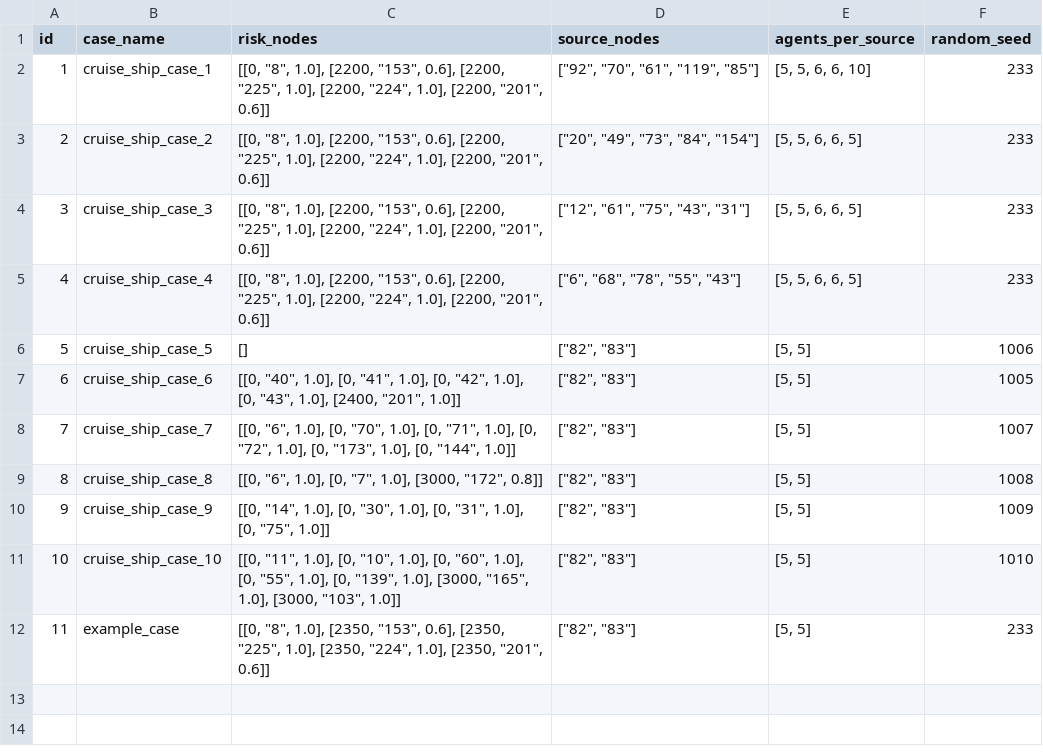
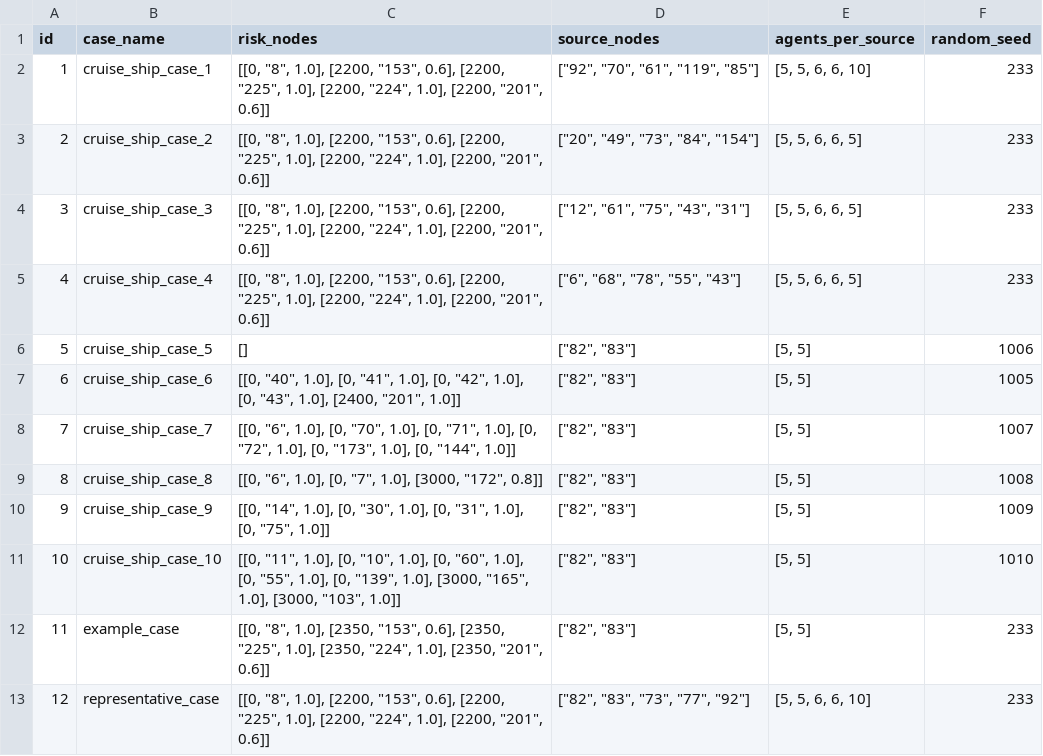
Before and after one commit to AlvaroS3rrano/Evacuation_Simulation, a CSV file: results/CSV/Cruise_Ship_experiments.csv, drawn as a sheet; the diff names each change by its address in the sheet, - before the commit and + after, or states it on an @@ line.

```diff
--- a/results/CSV/Cruise_Ship_experiments.csv
+++ b/results/CSV/Cruise_Ship_experiments.csv
+row 13: 12 | representative_case | [[0, "8", 1.0], [2200, "153", 0.6], [2200, "225", 1.0], [2200, "224", 1.0], [2200, "201", 0.6]] | ["82", "83", "73", "77", "92"] | [5, 5, 6, 6, 10] | 233
```
Also changed, not shown: results/CSV/Theme Park_experiments.csv, 8 other files.
